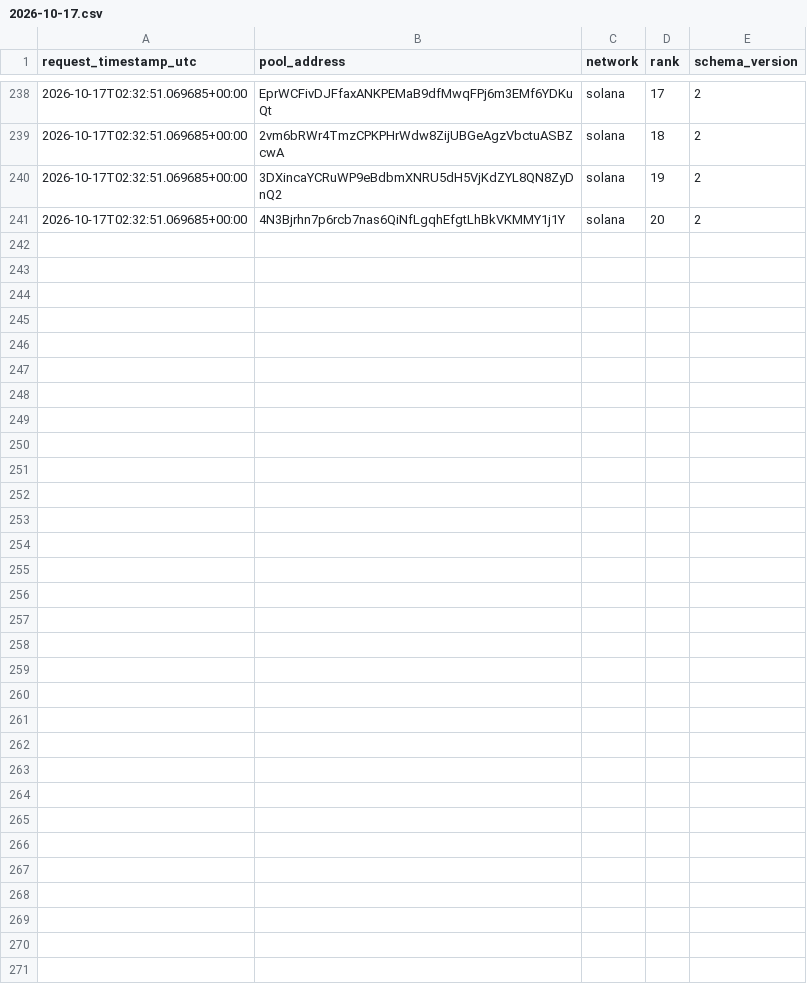
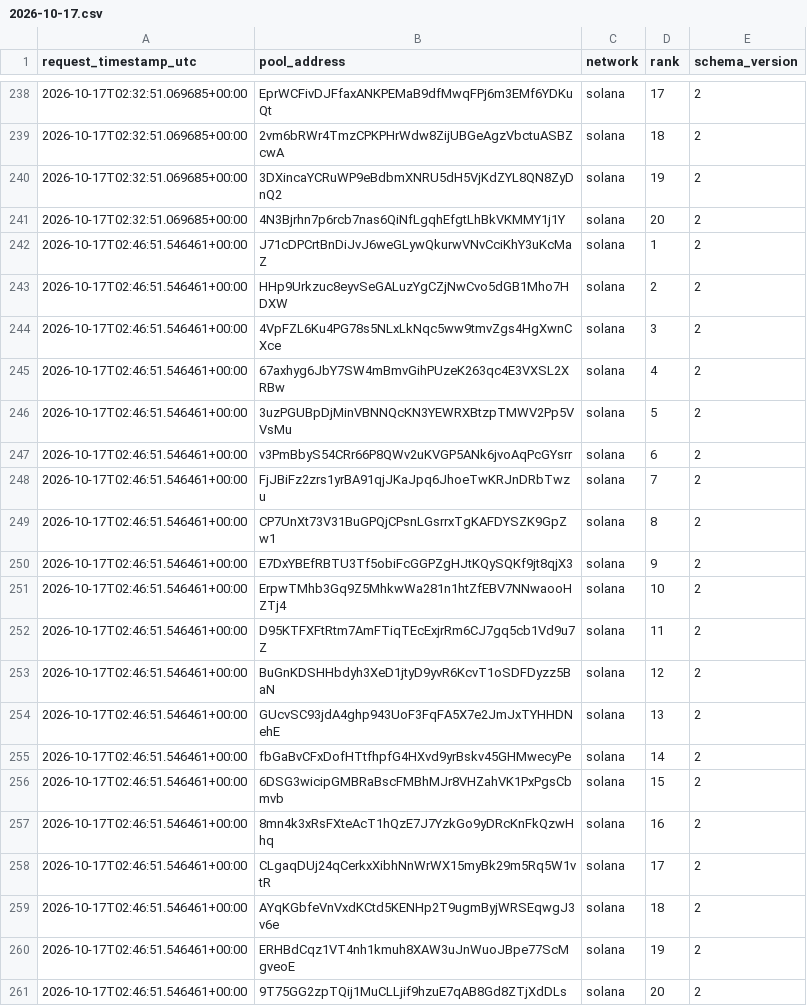
Before and after one commit to TheoooBa/Solana-Memecoin-Analysis, a CSV file: raw/new_pool_ranks/2026-10-17.csv, drawn as a sheet; only a part is shown, gaps mark what is left out.

```diff
--- a/raw/new_pool_ranks/2026-10-17.csv
+++ b/raw/new_pool_ranks/2026-10-17.csv
@@ -241 +241,21 @@ request_timestamp_utc,pool_address,network,rank,schema_version
 2026-10-17T02:32:51.069685+00:00,4N3Bjrhn7p6rcb7nas6QiNfLgqhEfgtLhBkVKMMY1j1Y,solana,20,2
+2026-10-17T02:46:51.546461+00:00,J71cDPCrtBnDiJvJ6weGLywQkurwVNvCciKhY3uKcMaZ,solana,1,2
+2026-10-17T02:46:51.546461+00:00,HHp9Urkzuc8eyvSeGALuzYgCZjNwCvo5dGB1Mho7HDXW,solana,2,2
+2026-10-17T02:46:51.546461+00:00,4VpFZL6Ku4PG78s5NLxLkNqc5ww9tmvZgs4HgXwnCXce,solana,3,2
+2026-10-17T02:46:51.546461+00:00,67axhyg6JbY7SW4mBmvGihPUzeK263qc4E3VXSL2XRBw,solana,4,2
+2026-10-17T02:46:51.546461+00:00,3uzPGUBpDjMinVBNNQcKN3YEWRXBtzpTMWV2Pp5VVsMu,solana,5,2
+2026-10-17T02:46:51.546461+00:00,v3PmBbyS54CRr66P8QWv2uKVGP5ANk6jvoAqPcGYsrr,solana,6,2
+2026-10-17T02:46:51.546461+00:00,FjJBiFz2zrs1yrBA91qjJKaJpq6JhoeTwKRJnDRbTwzu,solana,7,2
+2026-10-17T02:46:51.546461+00:00,CP7UnXt73V31BuGPQjCPsnLGsrrxTgKAFDYSZK9GpZw1,solana,8,2
+2026-10-17T02:46:51.546461+00:00,E7DxYBEfRBTU3Tf5obiFcGGPZgHJtKQySQKf9jt8qjX3,solana,9,2
+2026-10-17T02:46:51.546461+00:00,ErpwTMhb3Gq9Z5MhkwWa281n1htZfEBV7NNwaooHZTj4,solana,10,2
+2026-10-17T02:46:51.546461+00:00,D95KTFXFtRtm7AmFTiqTEcExjrRm6CJ7gq5cb1Vd9u7Z,solana,11,2
+2026-10-17T02:46:51.546461+00:00,BuGnKDSHHbdyh3XeD1jtyD9yvR6KcvT1oSDFDyzz5BaN,solana,12,2
+2026-10-17T02:46:51.546461+00:00,GUcvSC93jdA4ghp943UoF3FqFA5X7e2JmJxTYHHDNehE,solana,13,2
+2026-10-17T02:46:51.546461+00:00,fbGaBvCFxDofHTtfhpfG4HXvd9yrBskv45GHMwecyPe,solana,14,2
+2026-10-17T02:46:51.546461+00:00,6DSG3wicipGMBRaBscFMBhMJr8VHZahVK1PxPgsCbmvb,solana,15,2
+2026-10-17T02:46:51.546461+00:00,8mn4k3xRsFXteAcT1hQzE7J7YzkGo9yDRcKnFkQzwHhq,solana,16,2
+2026-10-17T02:46:51.546461+00:00,CLgaqDUj24qCerkxXibhNnWrWX15myBk29m5Rq5W1vtR,solana,17,2
+2026-10-17T02:46:51.546461+00:00,AYqKGbfeVnVxdKCtd5KENHp2T9ugmByjWRSEqwgJ3v6e,solana,18,2
+2026-10-17T02:46:51.546461+00:00,ERHBdCqz1VT4nh1kmuh8XAW3uJnWuoJBpe77ScMgveoE,solana,19,2
+2026-10-17T02:46:51.546461+00:00,9T75GG2zpTQij1MuCLLjif9hzuE7qAB8Gd8ZTjXdDLs,solana,20,2
```
Also changed, not shown: logs/runs/2026-10-17.csv, raw/pool_registry/2026-10-17.csv, 5 other files.
